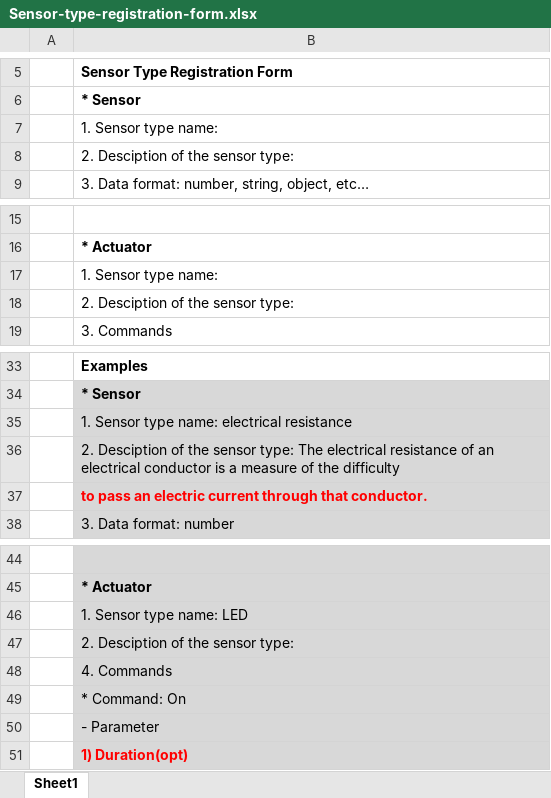
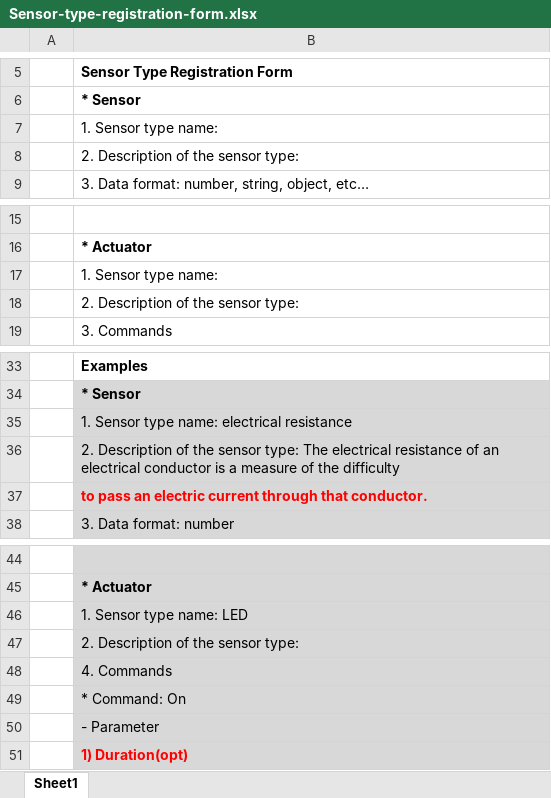
Before and after one commit to daliworks/thingplus-guide, an Excel workbook: doc/Sensor-type-registration-form.xlsx, sheet Sheet1, drawn as a sheet; only a part is shown, gaps mark what is left out; values as stored, in another font and other column widths than the file's, no borders; the diff names each change by its address in the sheet, - before the commit and + after, or states it on an @@ line.

Commit message:
Fix typo

```diff
--- a/doc/Sensor-type-registration-form.xlsx (sheet Sheet1)
+++ b/doc/Sensor-type-registration-form.xlsx (sheet Sheet1)
-B8: 2. Desciption of the sensor type:
+B8: 2. Description of the sensor type:
-B18: 2. Desciption of the sensor type:
+B18: 2. Description of the sensor type:
-B36: 2. Desciption of the…
+B36: 2. Description of the…
-B47: 2. Desciption of the sensor type:
+B47: 2. Description of the sensor type:
```
Also changed, not shown: doc/Gateway-model-registration-form.xlsx.
